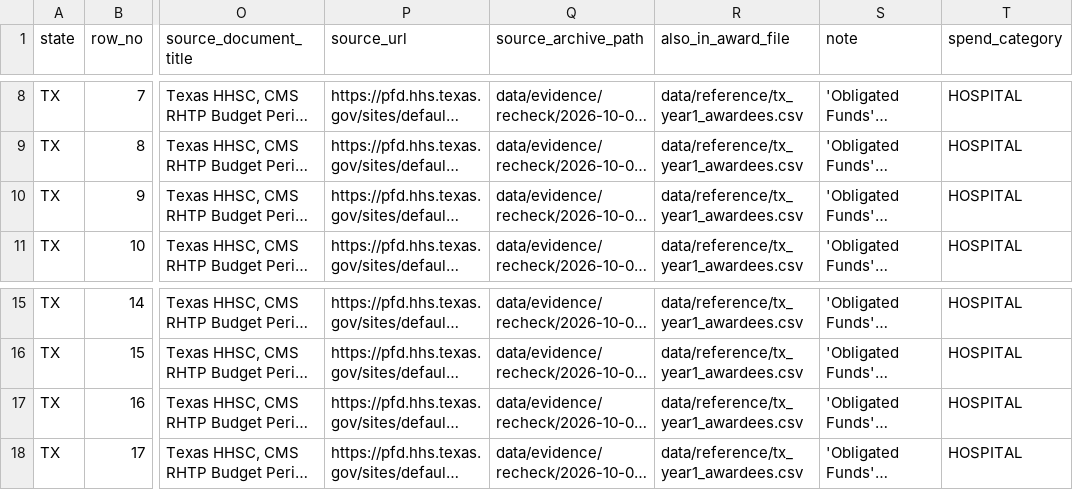
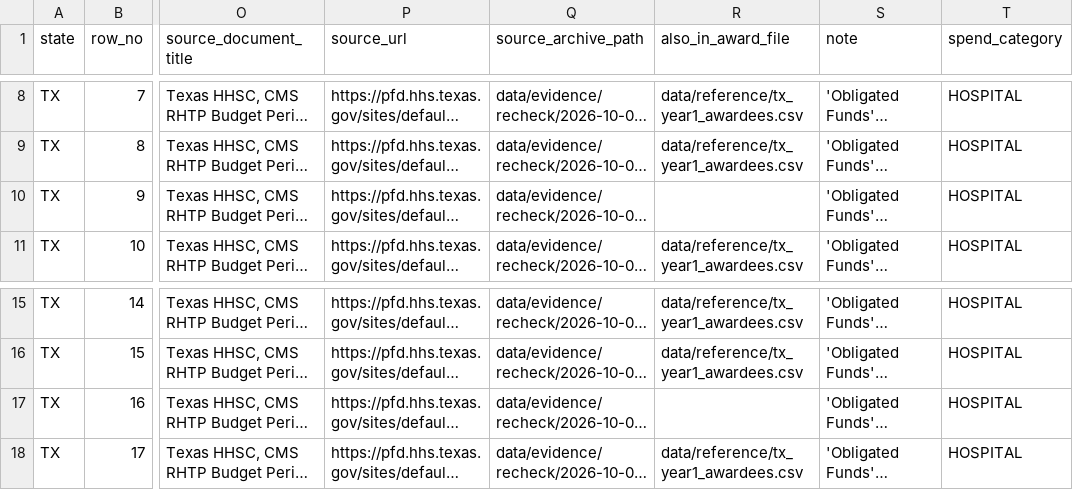
Before and after one commit to INicchitta12/RHTP_Tracker, a CSV file: data/reference/contracts/tx_contracts.csv, drawn as a sheet; only a part is shown, gaps mark what is left out; long unchanged cells end in …; the diff names each change by its address in the sheet, - before the commit and + after, or states it on an @@ line.

```diff
--- a/data/reference/contracts/tx_contracts.csv
+++ b/data/reference/contracts/tx_contracts.csv
-R10 (also_in_award_file): data/reference/tx_year1_awardees.csv
+R10 (also_in_award_file): (empty)
-R17 (also_in_award_file): data/reference/tx_year1_awardees.csv
+R17 (also_in_award_file): (empty)
```
Also changed, not shown: data/reference/year1_completion_status.csv, 4 other files.
